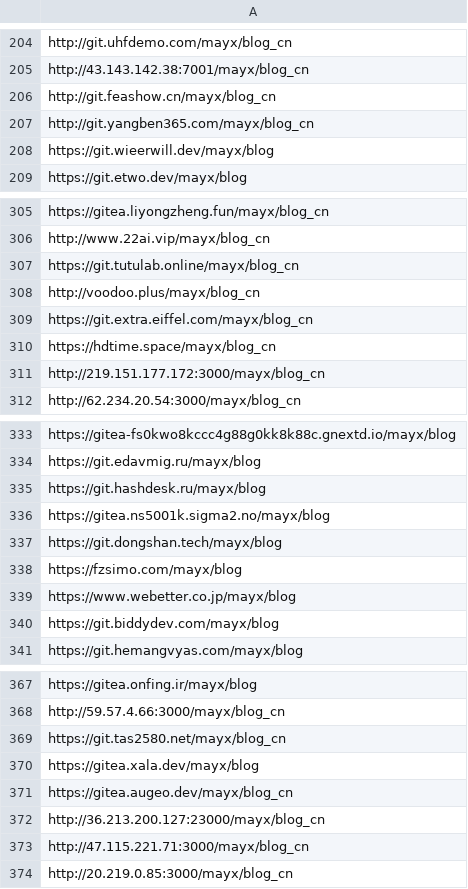
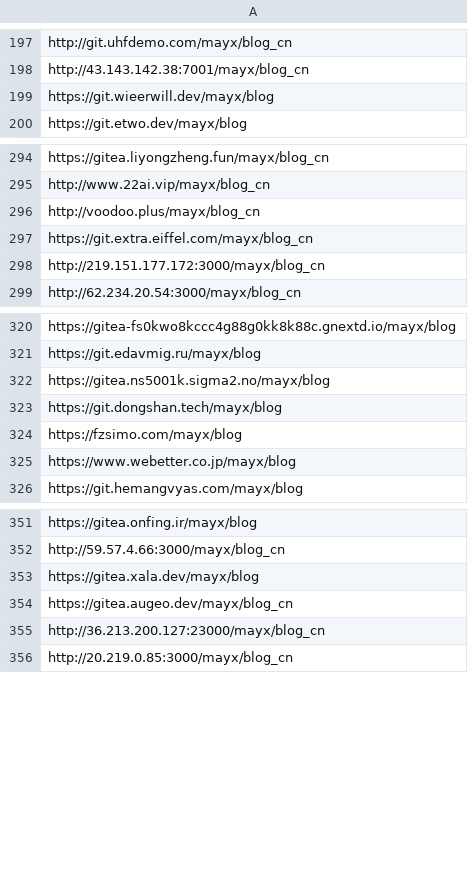
Before and after one commit to Mabbs/mabbs.github.io, a CSV file: _data/other_repo_list.csv, drawn as a sheet; only a part is shown, gaps mark what is left out; the diff covers the shown part only; the diff names each change by its address in the sheet, - before the commit and + after, or states it on an @@ line.

Commit message:
Update 2 files
- /_data/other_repo_list.csv
- /games.md

```diff
--- a/_data/other_repo_list.csv
+++ b/_data/other_repo_list.csv
-row 206: http://git.feashow.cn/mayx/blog_cn
-row 207: http://git.yangben365.com/mayx/blog_cn
-row 307: https://git.tutulab.online/mayx/blog_cn
-row 310: https://hdtime.space/mayx/blog_cn
-row 335: https://git.hashdesk.ru/mayx/blog
-row 340: https://git.biddydev.com/mayx/blog
-row 369: https://git.tas2580.net/mayx/blog_cn
-row 373: http://47.115.221.71:3000/mayx/blog_cn
```
Also changed, not shown: 10 removed rows elsewhere in this file, 1 other file.
